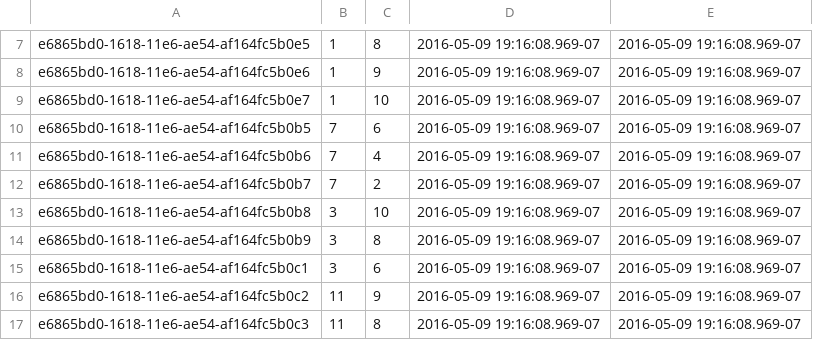
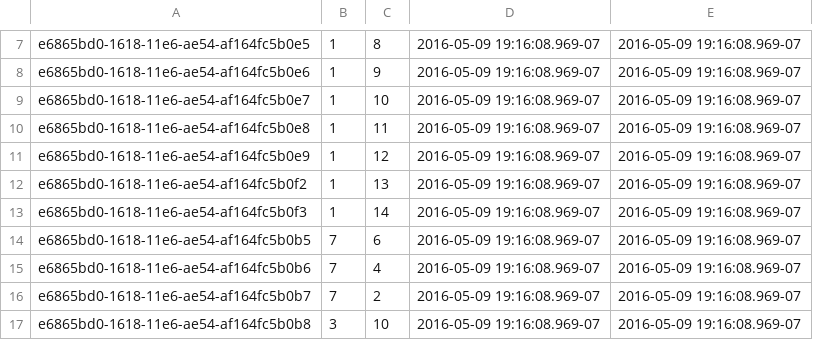
Before and after one commit to lauracurley/cosmicServer, a CSV file: database/dummydata/match.csv, drawn as a sheet; only a part is shown, gaps mark what is left out; the shorter side is filled out with more unchanged rows; the diff names each change by its address in the sheet, - before the commit and + after, or states it on an @@ line.

Commit message:
(feat) Add more users to seed data

```diff
--- a/database/dummydata/match.csv
+++ b/database/dummydata/match.csv
+row 10: e6865bd0-1618-11e6-ae54-af164fc5b0e8 | 1 | 11 | 2016-05-09 19:16:08.969-07 | 2016-05-09 19:16:08.969-07
+row 11: e6865bd0-1618-11e6-ae54-af164fc5b0e9 | 1 | 12 | 2016-05-09 19:16:08.969-07 | 2016-05-09 19:16:08.969-07
+row 12: e6865bd0-1618-11e6-ae54-af164fc5b0f2 | 1 | 13 | 2016-05-09 19:16:08.969-07 | 2016-05-09 19:16:08.969-07
+row 13: e6865bd0-1618-11e6-ae54-af164fc5b0f3 | 1 | 14 | 2016-05-09 19:16:08.969-07 | 2016-05-09 19:16:08.969-07
```
Also changed, not shown: database/dummydata/fitness.csv, database/dummydata/wallet.csv.
